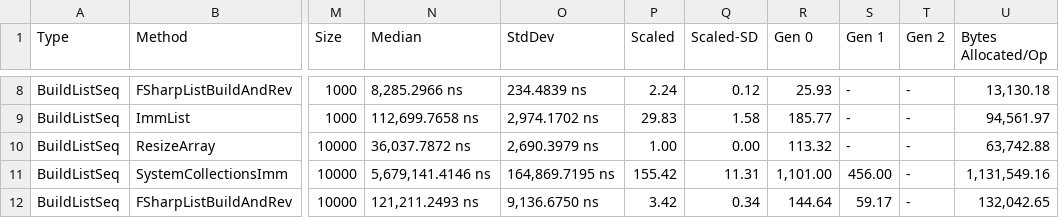
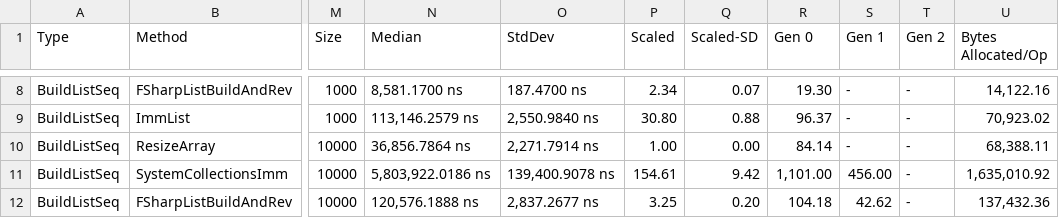
Before and after one commit to isaksky/FsBenchmarks, a CSV file: FsBenchmarks/bin/Release/BenchmarkDotNet.Artifacts/results/BuildListSeq-report.csv, drawn as a sheet; only a part is shown, gaps mark what is left out; the diff covers the shown part only; the diff names each change by its address in the sheet, - before the commit and + after, or states it on an @@ line.

```diff
--- a/FsBenchmarks/bin/Release/BenchmarkDotNet.Artifacts/results/BuildListSeq-report.csv
+++ b/FsBenchmarks/bin/Release/BenchmarkDotNet.Artifacts/results/BuildListSeq-report.csv
-N8 (Median): 8,285.2966 ns
+N8 (Median): 8,581.1700 ns
-O8 (StdDev): 234.4839 ns
+O8 (StdDev): 187.4700 ns
-P8 (Scaled): 2.24
+P8 (Scaled): 2.34
-Q8 (Scaled-SD): 0.12
+Q8 (Scaled-SD): 0.07
-R8 (Gen 0): 25.93
+R8 (Gen 0): 19.30
-U8 (Bytes Allocated/Op): 13,130.18
+U8 (Bytes Allocated/Op): 14,122.16
-N9 (Median): 112,699.7658 ns
+N9 (Median): 113,146.2579 ns
-O9 (StdDev): 2,974.1702 ns
+O9 (StdDev): 2,550.9840 ns
-P9 (Scaled): 29.83
+P9 (Scaled): 30.80
-Q9 (Scaled-SD): 1.58
+Q9 (Scaled-SD): 0.88
-R9 (Gen 0): 185.77
+R9 (Gen 0): 96.37
-U9 (Bytes Allocated/Op): 94,561.97
+U9 (Bytes Allocated/Op): 70,923.02
-N10 (Median): 36,037.7872 ns
+N10 (Median): 36,856.7864 ns
-O10 (StdDev): 2,690.3979 ns
+O10 (StdDev): 2,271.7914 ns
-R10 (Gen 0): 113.32
+R10 (Gen 0): 84.14
-U10 (Bytes Allocated/Op): 63,742.88
+U10 (Bytes Allocated/Op): 68,388.11
-N11 (Median): 5,679,141.4146 ns
+N11 (Median): 5,803,922.0186 ns
-O11 (StdDev): 164,869.7195 ns
+O11 (StdDev): 139,400.9078 ns
-P11 (Scaled): 155.42
+P11 (Scaled): 154.61
-Q11 (Scaled-SD): 11.31
+Q11 (Scaled-SD): 9.42
-U11 (Bytes Allocated/Op): 1,131,549.16
+U11 (Bytes Allocated/Op): 1,635,010.92
-N12 (Median): 121,211.2493 ns
+N12 (Median): 120,576.1888 ns
-O12 (StdDev): 9,136.6750 ns
+O12 (StdDev): 2,837.2677 ns
-P12 (Scaled): 3.42
+P12 (Scaled): 3.25
-Q12 (Scaled-SD): 0.34
+Q12 (Scaled-SD): 0.20
-R12 (Gen 0): 144.64
+R12 (Gen 0): 104.18
-S12 (Gen 1): 59.17
+S12 (Gen 1): 42.62
-U12 (Bytes Allocated/Op): 132,042.65
+U12 (Bytes Allocated/Op): 137,432.36
```
Also changed, not shown: 38 edited cells elsewhere in this file, 3 other files.
